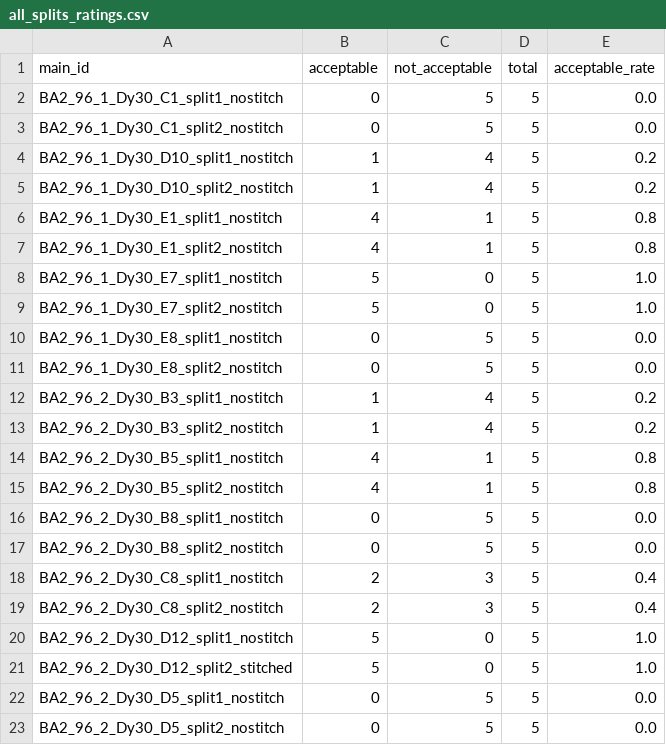
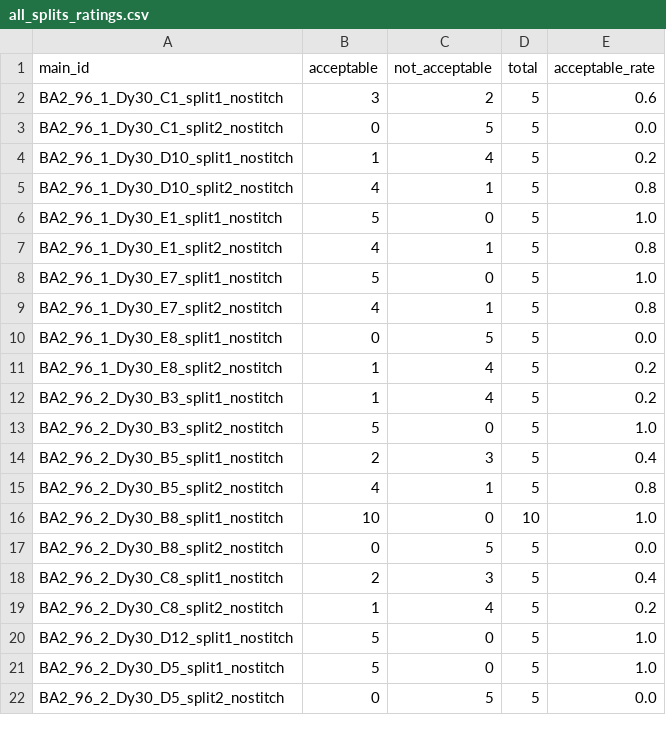
Before and after one commit to dsi-clinic/2025-promega-mini-test, a CSV file: analysis/surveys/notebooks/organoid_analysis_output/all_splits_ratings.csv, drawn as a sheet; only a part is shown; the diff covers the shown part only.

```diff
--- a/analysis/surveys/notebooks/organoid_analysis_output/all_splits_ratings.csv
+++ b/analysis/surveys/notebooks/organoid_analysis_output/all_splits_ratings.csv
@@ -1,23 +1,22 @@
 main_id,acceptable,not_acceptable,total,acceptable_rate
-BA2_96_1_Dy30_C1_split1_nostitch,0,5,5,0.0
+BA2_96_1_Dy30_C1_split1_nostitch,3,2,5,0.6
 BA2_96_1_Dy30_C1_split2_nostitch,0,5,5,0.0
 BA2_96_1_Dy30_D10_split1_nostitch,1,4,5,0.2
-BA2_96_1_Dy30_D10_split2_nostitch,1,4,5,0.2
-BA2_96_1_Dy30_E1_split1_nostitch,4,1,5,0.8
+BA2_96_1_Dy30_D10_split2_nostitch,4,1,5,0.8
+BA2_96_1_Dy30_E1_split1_nostitch,5,0,5,1.0
 BA2_96_1_Dy30_E1_split2_nostitch,4,1,5,0.8
 BA2_96_1_Dy30_E7_split1_nostitch,5,0,5,1.0
-BA2_96_1_Dy30_E7_split2_nostitch,5,0,5,1.0
+BA2_96_1_Dy30_E7_split2_nostitch,4,1,5,0.8
 BA2_96_1_Dy30_E8_split1_nostitch,0,5,5,0.0
-BA2_96_1_Dy30_E8_split2_nostitch,0,5,5,0.0
+BA2_96_1_Dy30_E8_split2_nostitch,1,4,5,0.2
 BA2_96_2_Dy30_B3_split1_nostitch,1,4,5,0.2
-BA2_96_2_Dy30_B3_split2_nostitch,1,4,5,0.2
-BA2_96_2_Dy30_B5_split1_nostitch,4,1,5,0.8
+BA2_96_2_Dy30_B3_split2_nostitch,5,0,5,1.0
+BA2_96_2_Dy30_B5_split1_nostitch,2,3,5,0.4
 BA2_96_2_Dy30_B5_split2_nostitch,4,1,5,0.8
-BA2_96_2_Dy30_B8_split1_nostitch,0,5,5,0.0
+BA2_96_2_Dy30_B8_split1_nostitch,10,0,10,1.0
 BA2_96_2_Dy30_B8_split2_nostitch,0,5,5,0.0
 BA2_96_2_Dy30_C8_split1_nostitch,2,3,5,0.4
-BA2_96_2_Dy30_C8_split2_nostitch,2,3,5,0.4
+BA2_96_2_Dy30_C8_split2_nostitch,1,4,5,0.2
 BA2_96_2_Dy30_D12_split1_nostitch,5,0,5,1.0
-BA2_96_2_Dy30_D12_split2_stitched,5,0,5,1.0
-BA2_96_2_Dy30_D5_split1_nostitch,0,5,5,0.0
+BA2_96_2_Dy30_D5_split1_nostitch,5,0,5,1.0
 BA2_96_2_Dy30_D5_split2_nostitch,0,5,5,0.0
```
Also changed, not shown: 12 edited cells elsewhere in this file, analysis/surveys/notebooks/organoid_analysis_output/ambiguous_twins.csv, analysis/surveys/notebooks/organoid_analysis_output/concordant_twins.csv, 31 other files.
